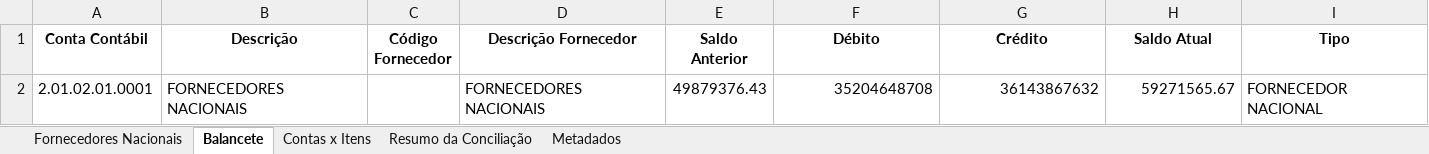
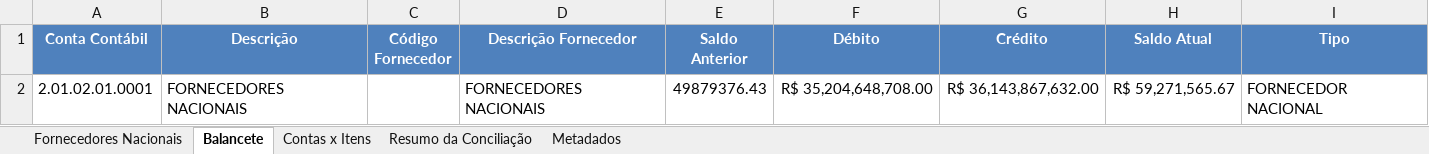
Before and after one commit to AndreDclick/itaminas-conciliacao-fornecedores, an Excel workbook: results/CONCILIACAO_01-05-2025_a_01-06-2025_FORNECEDORES.xlsx, sheet Balancete, drawn as a sheet; values as stored, in another font and other column widths than the file's, no borders; the diff names each change by its address in the sheet, - before the commit and + after, or states it on an @@ line.

```diff
--- a/results/CONCILIACAO_01-05-2025_a_01-06-2025_FORNECEDORES.xlsx (sheet Balancete)
+++ b/results/CONCILIACAO_01-05-2025_a_01-06-2025_FORNECEDORES.xlsx (sheet Balancete)
@@ A1:I1 fill: none → #4F81BD, text colour: black → #FFFFFF @@
-F2 (Débito): 35204648708
+F2 (Débito): R$ 35,204,648,708.00
-G2 (Crédito): 36143867632
+G2 (Crédito): R$ 36,143,867,632.00
-H2 (Saldo Atual): 59271565.67
+H2 (Saldo Atual): R$ 59,271,565.67
```
Also changed, not shown: sheet Fornecedores Nacionais, sheet Resumo da Conciliação, sheet Contas x Itens, sheet Metadados, results/CONCILIACAO_01-05-2025_a_01-06-2025_ADIANTAMENTOS.xlsx, 5 other files.
